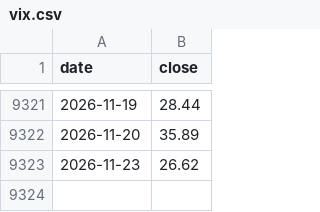
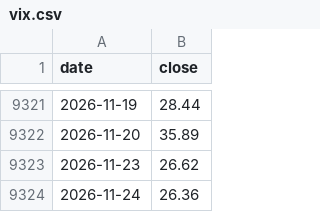
Before and after one commit to imtaehyun/tripod-signal, a CSV file: data/vix.csv, drawn as a sheet; only a part is shown, gaps mark what is left out.

```diff
--- a/data/vix.csv
+++ b/data/vix.csv
@@ -9323 +9323,2 @@ date,close
 2026-11-23,26.62
+2026-11-24,26.36
```
Also changed, not shown: data/etf.csv, data/ndx.csv.
